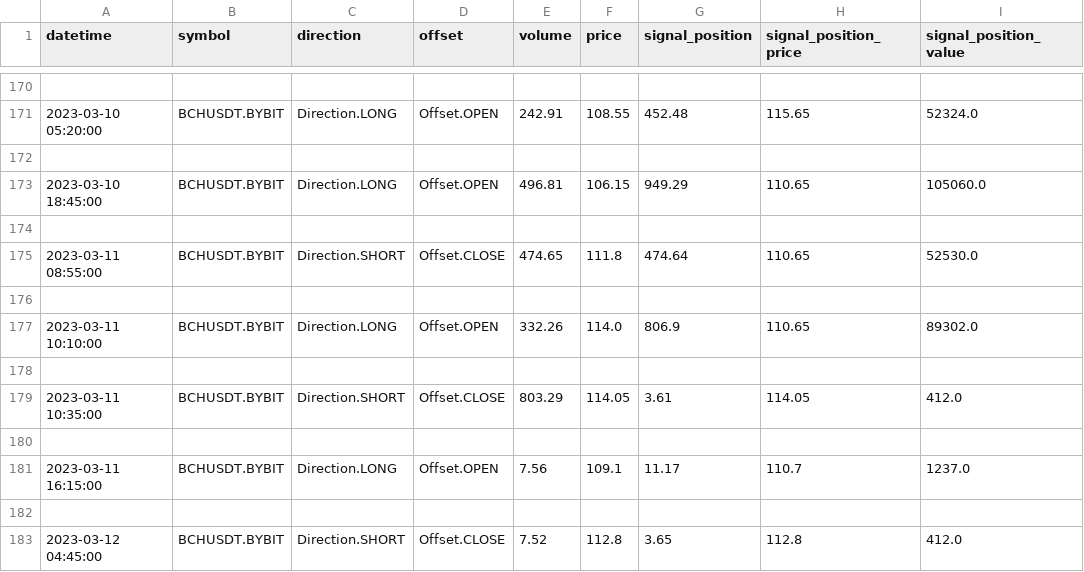
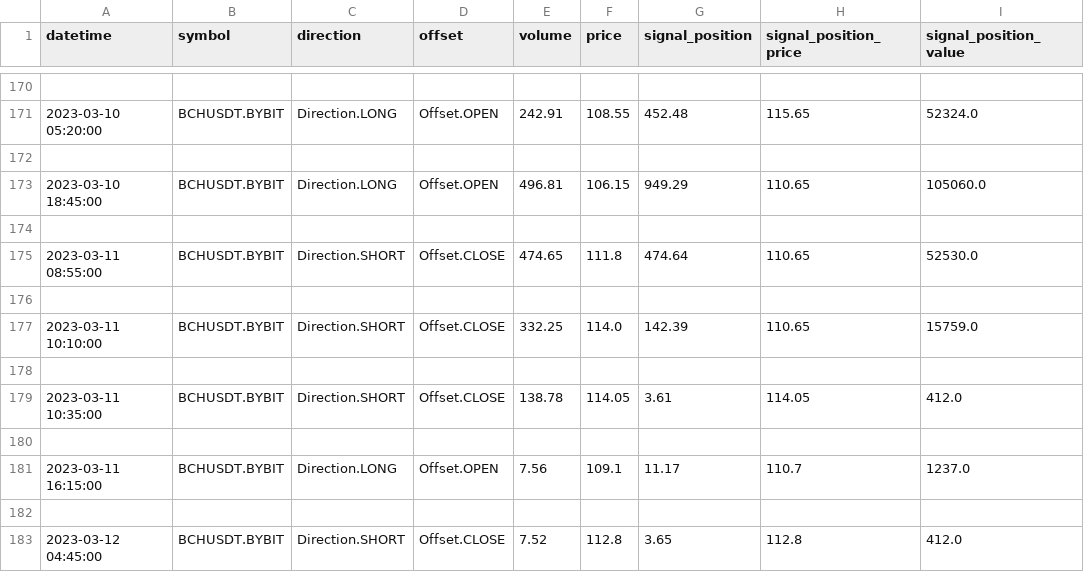
Before and after one commit to lo-e/vnpy, a CSV file: examples/MartingStrategy/signal_trades/BCHUSDT.BYBIT_多.csv, drawn as a sheet; only a part is shown, gaps mark what is left out.

```diff
--- a/examples/MartingStrategy/signal_trades/BCHUSDT.BYBIT_多.csv
+++ b/examples/MartingStrategy/signal_trades/BCHUSDT.BYBIT_多.csv
@@ -176,5 +176,5 @@ datetime,symbol,direction,offset,volume,price,signal_position,signal_position_pr
 
-2023-03-11 10:10:00,BCHUSDT.BYBIT,Direction.LONG,Offset.OPEN,332.26,114.0,806.9,110.65,89302.0
+2023-03-11 10:10:00,BCHUSDT.BYBIT,Direction.SHORT,Offset.CLOSE,332.25,114.0,142.39,110.65,15759.0
 
-2023-03-11 10:35:00,BCHUSDT.BYBIT,Direction.SHORT,Offset.CLOSE,803.29,114.05,3.61,114.05,412.0
+2023-03-11 10:35:00,BCHUSDT.BYBIT,Direction.SHORT,Offset.CLOSE,138.78,114.05,3.61,114.05,412.0
 
```
Also changed, not shown: examples/MartingStrategy/signal_trades/ATOMUSDT.BYBIT_空.csv, examples/MartingStrategy/signal_trades/FILUSDT.BYBIT_空.csv, 44 other files.
